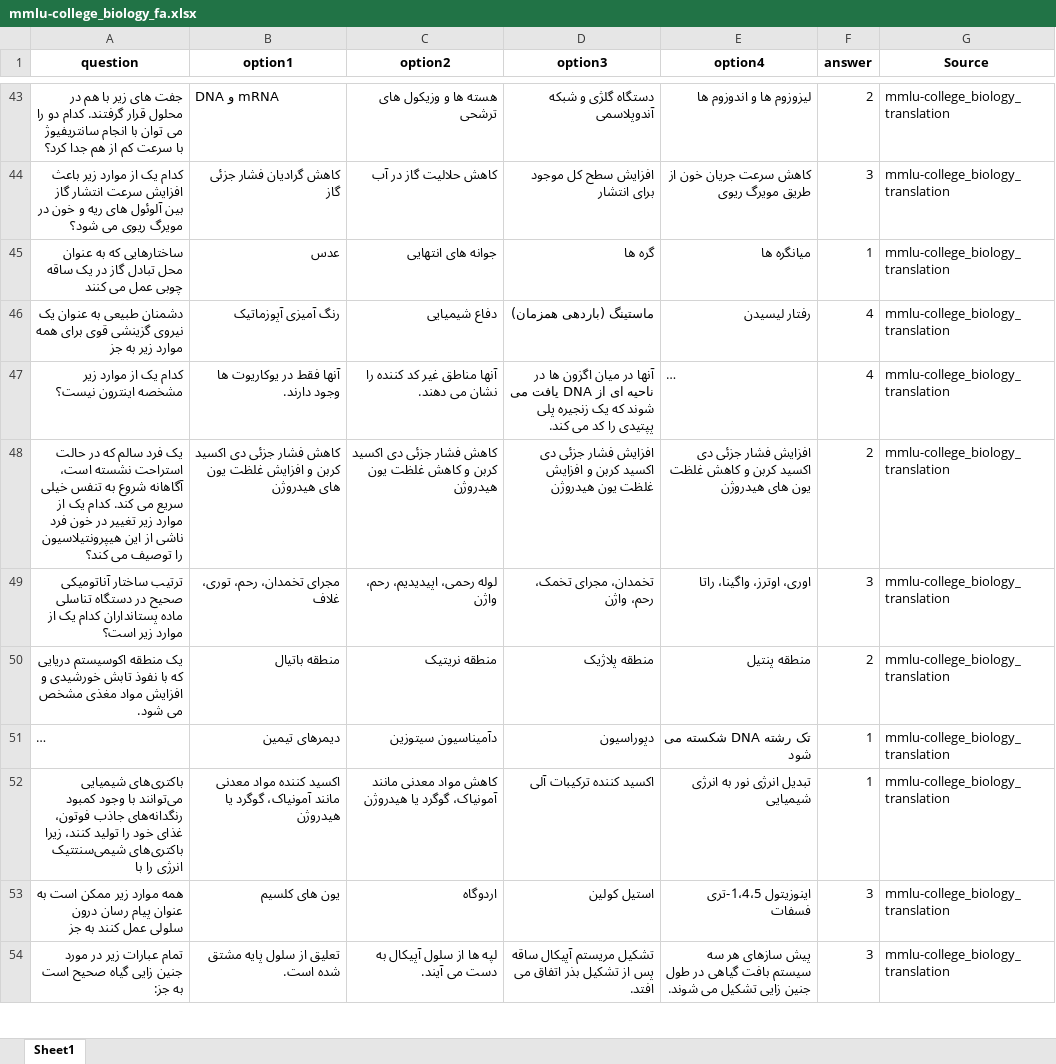
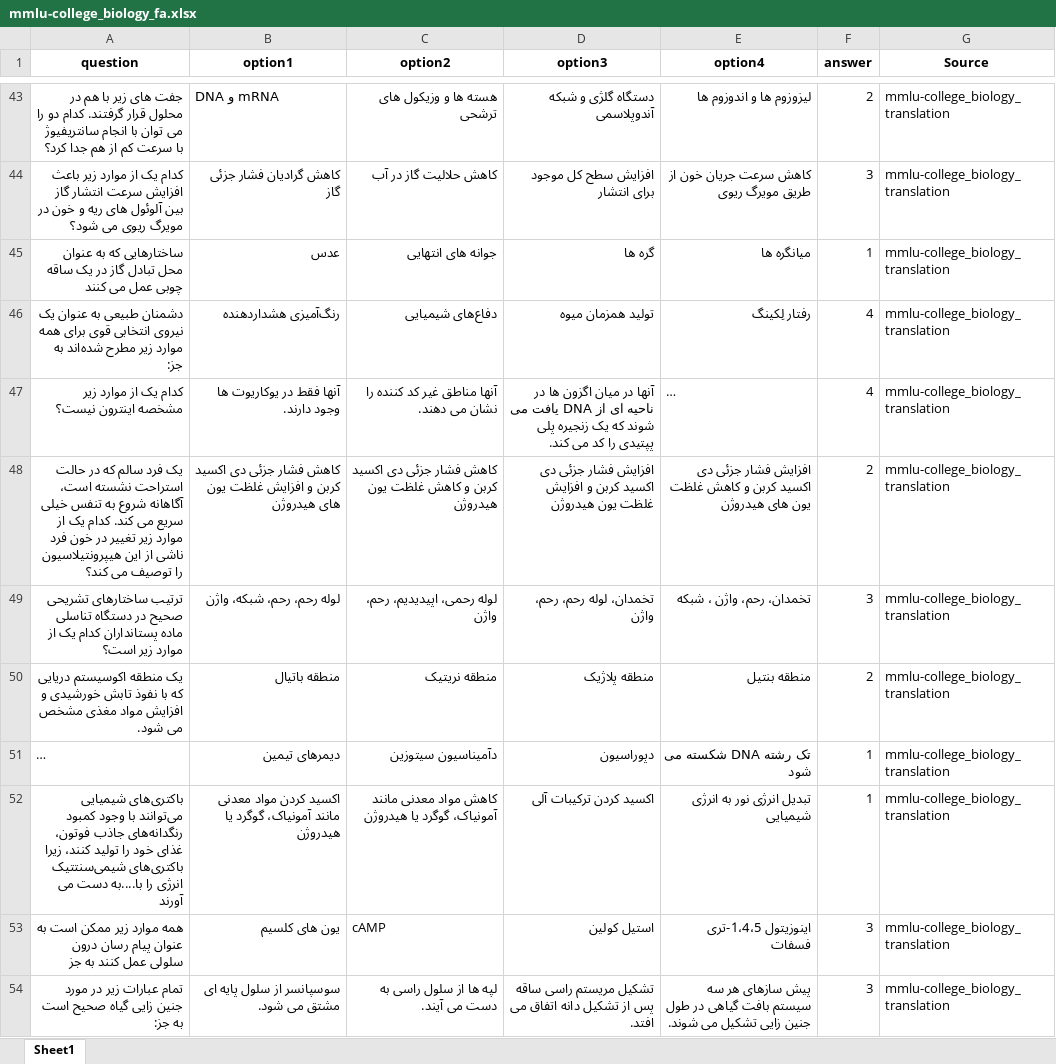
Before and after one commit to Mehrdadghassabi/Gaokerena-V, an Excel workbook: dataset/MMLU_fa/mmlu-college_biology_fa.xlsx, sheet Sheet1, drawn as a sheet; only a part is shown, gaps mark what is left out; long unchanged cells end in …; values as stored, in another font and other column widths than the file's, no borders; the diff covers the shown part only; the diff names each change by its address in the sheet, - before the commit and + after, or states it on an @@ line.

```diff
--- a/dataset/MMLU_fa/mmlu-college_biology_fa.xlsx (sheet Sheet1)
+++ b/dataset/MMLU_fa/mmlu-college_biology_fa.xlsx (sheet Sheet1)
-A46 (question): …یک نیروی گزینشی قوی برای همه موارد زیر به جز
+A46 (question): …یک نیروی انتخابی قوی برای همه موارد زیر مطرح شده‌اند به جز:
-B46 (option1): رنگ آمیزی آپوزماتیک
+B46 (option1): رنگ‌آمیزی هشداردهنده
-C46 (option2): دفاع شیمیایی
+C46 (option2): دفاع‌های شیمیایی
-D46 (option3): ماستینگ (باردهی همزمان)
+D46 (option3): تولید همزمان میوه
-E46 (option4): رفتار لیسیدن
+E46 (option4): رفتار لِکینگ
-A49 (question): ترتیب ساختار آناتومیکی صحیح در…
+A49 (question): ترتیب ساختارهای تشریحی صحیح در…
-B49 (option1): مجرای تخمدان، رحم، توری، غلاف
+B49 (option1): لوله رحم، رحم، شبکه، واژن
-D49 (option3): تخمدان، مجرای تخمک، رحم، واژن
+D49 (option3): تخمدان، لوله رحم، رحم، واژن
-E49 (option4): اوری، اوترز، واگینا، راتا
+E49 (option4): تخمدان، رحم، واژن ، شبکه
-E50 (option4): منطقه پنتیل
+E50 (option4): منطقه بنتیل
-A52 (question): …انرژی را با
+A52 (question): …انرژی را با....به دست می آورند
-B52 (option1): اکسید کننده مواد معدنی…
+B52 (option1): اکسید کردن مواد معدنی…
-D52 (option3): اکسید کننده ترکیبات آلی
+D52 (option3): اکسید کردن ترکیبات آلی
-C53 (option2): اردوگاه
+C53 (option2): cAMP
-B54 (option1): تعلیق از سلول پایه مشتق شده است.
+B54 (option1): سوسپانسر از سلول پایه ای مشتق می شود.
-C54 (option2): لپه ها از سلول آپیکال به دست می آیند.
+C54 (option2): لپه ها از سلول راسی به دست می آیند.
-D54 (option3): تشکیل مریستم آپیکال ساقه پس از تشکیل بذر اتفاق می…
+D54 (option3): تشکیل مریستم راسی ساقه پس از تشکیل دانه اتفاق می…
```
Also changed, not shown: 1 added row, 1 removed row and 188 edited cells elsewhere in this sheet.
